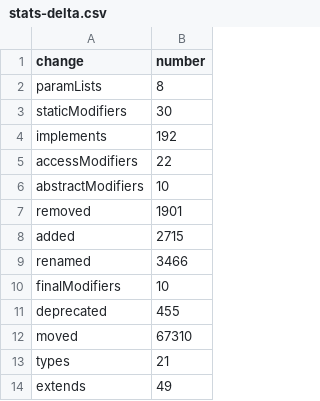
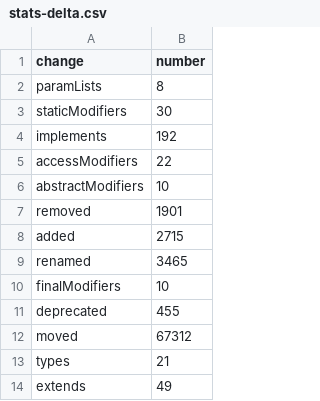
Before and after one commit to crossminer/maracas, a CSV file: maracas/src/org/maracas/pipeline/sonarqube/sourcemeter/data/stats-delta.csv, drawn as a sheet.

Commit message:
Tweaking SourceMeter pipeline

```diff
--- a/maracas/src/org/maracas/pipeline/sonarqube/sourcemeter/data/stats-delta.csv
+++ b/maracas/src/org/maracas/pipeline/sonarqube/sourcemeter/data/stats-delta.csv
@@ -8,6 +8,6 @@ removed,1901
 added,2715
-renamed,3466
+renamed,3465
 finalModifiers,10
 deprecated,455
-moved,67310
+moved,67312
 types,21
```
Also changed, not shown: 21 other files.
